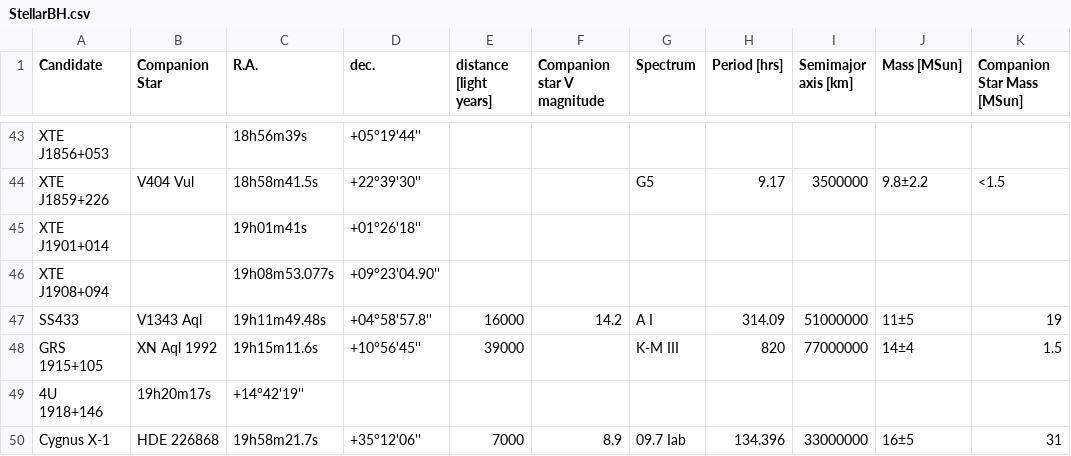
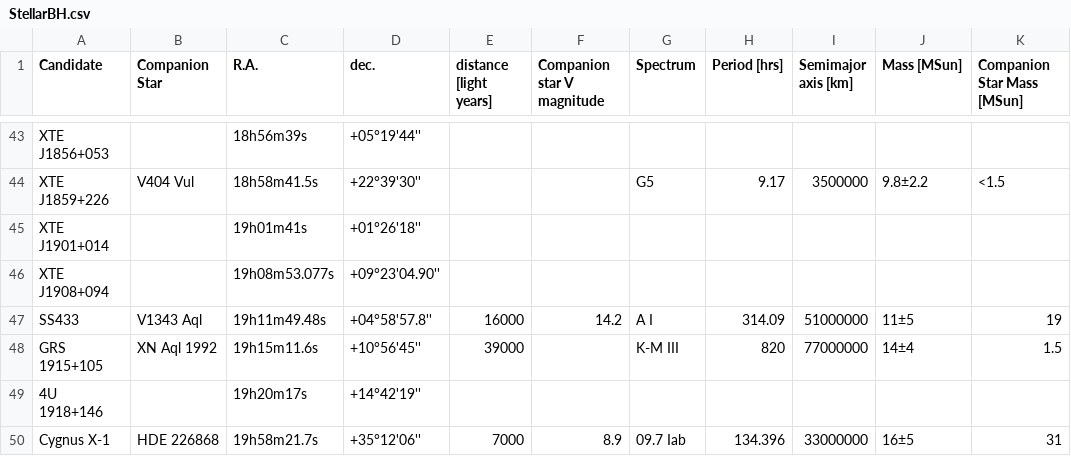
Before and after one commit to ashcat2005/RealBlackHoles, a CSV file: StellarBH.csv, drawn as a sheet; only a part is shown, gaps mark what is left out; the diff names each change by its address in the sheet, - before the commit and + after, or states it on an @@ line.

Commit message:
Update StellarBH.csv

```diff
--- a/StellarBH.csv
+++ b/StellarBH.csv
-B49 (Companion Star): 19h20m17s
+B49 (Companion Star): (empty)
-C49 (R.A.): +14°42'19''
+C49 (R.A.): 19h20m17s
-D49 (dec.): (empty)
+D49 (dec.): +14°42'19''
```
